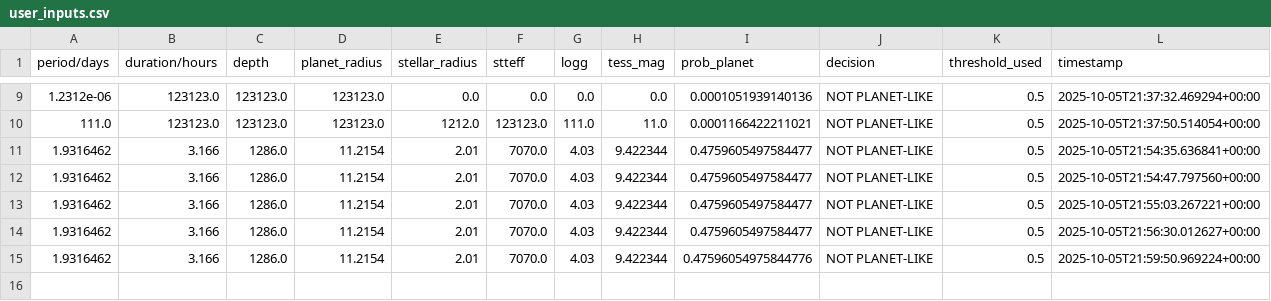
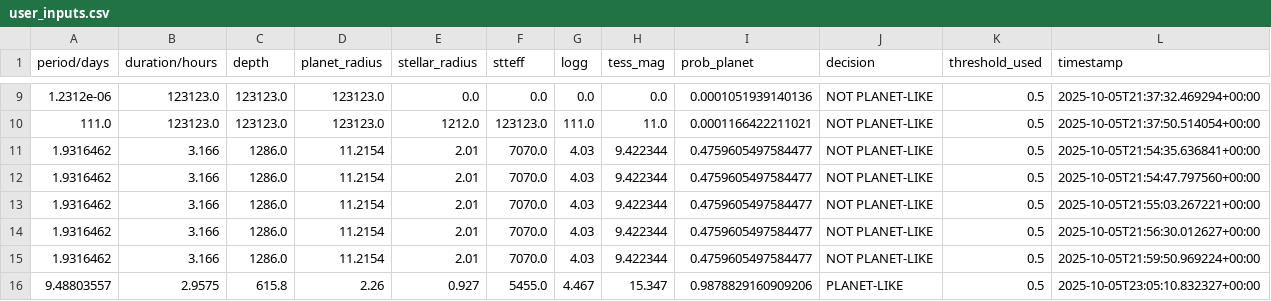
Before and after one commit to leonelcnr/SPACE-APP, a CSV file: Pruebas/artifacts/user_inputs.csv, drawn as a sheet; only a part is shown, gaps mark what is left out.

```diff
--- a/Pruebas/artifacts/user_inputs.csv
+++ b/Pruebas/artifacts/user_inputs.csv
@@ -14,2 +14,3 @@ period/days,duration/hours,depth,planet_radius,stellar_radius,stteff,logg,tess_m
 1.9316462,3.166,1286.0,11.2154,2.01,7070.0,4.03,9.422344,0.4759605497584477,NOT PLANET-LIKE,0.5,2025-10-05T21:56:30.012627+00:00
-1.9316462,3.166,1286.0,11.2154,2.01,7070.0,4.03,9.422344,0.47596054975844776,NOT PLANET-LIKE,0.5,2025-10-05T21:59:50.969224+00:00
+1.9316462,3.166,1286.0,11.2154,2.01,7070.0,4.03,9.422344,0.4759605497584477,NOT PLANET-LIKE,0.5,2025-10-05T21:59:50.969224+00:00
+9.48803557,2.9575,615.8,2.26,0.927,5455.0,4.467,15.347,0.9878829160909206,PLANET-LIKE,0.5,2025-10-05T23:05:10.832327+00:00
```
Also changed, not shown: 4 other files.
